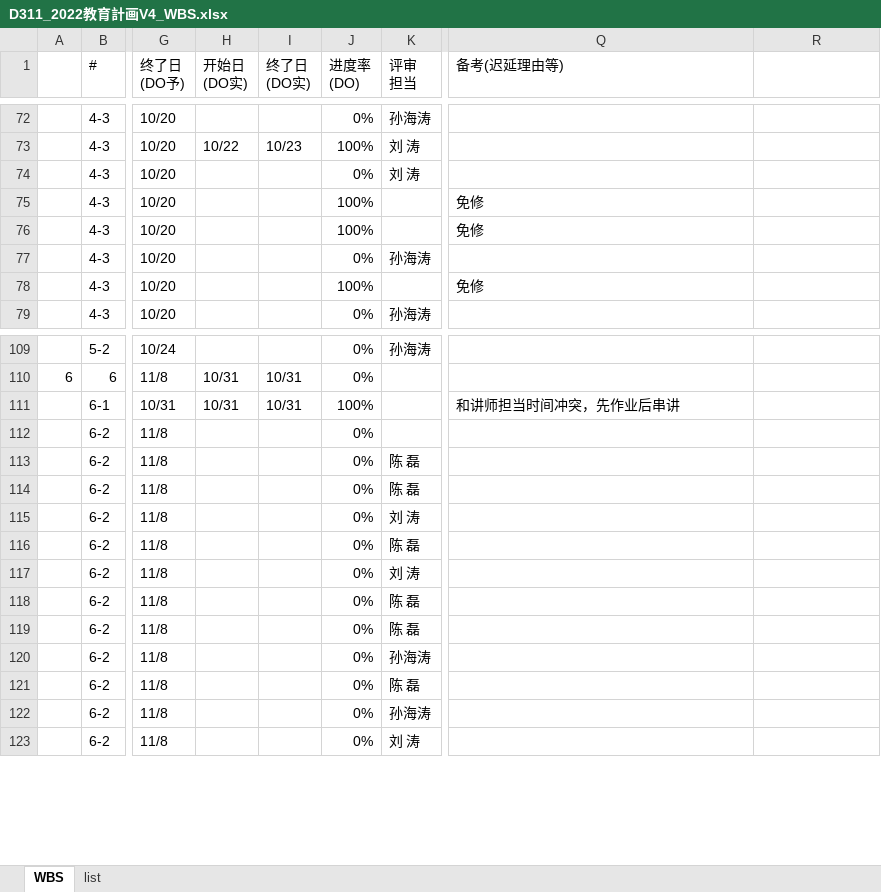
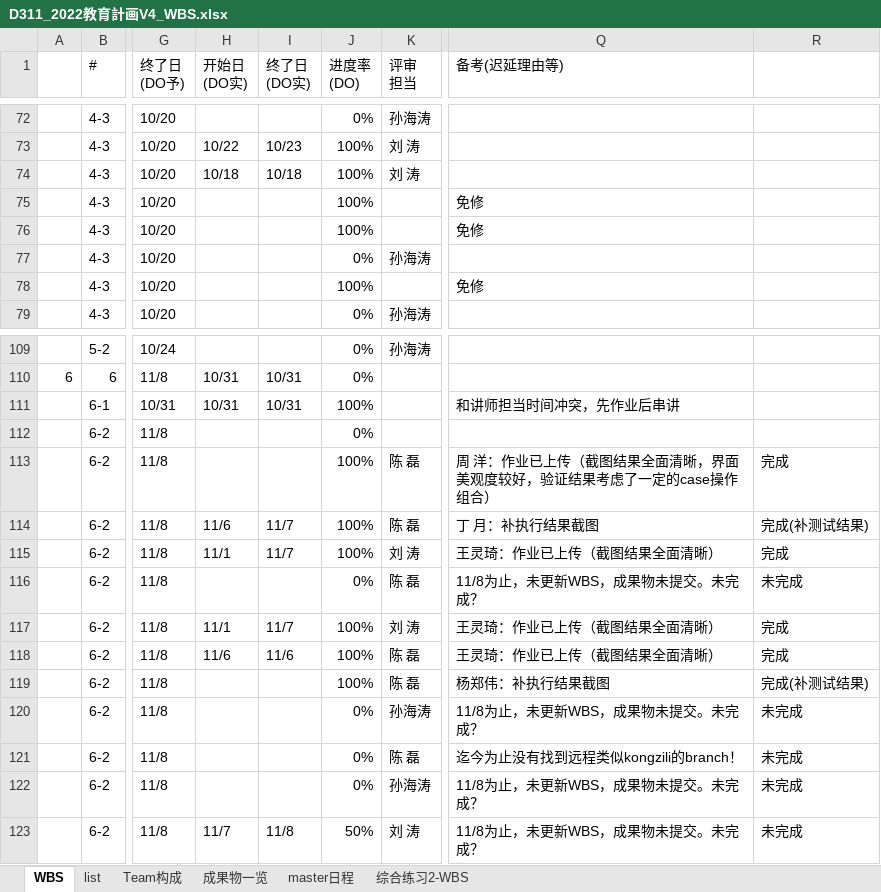
Before and after one commit to machao-hyron/skillup, an Excel workbook: D311_2022教育計画V4_WBS.xlsx, sheet WBS, drawn as a sheet; only a part is shown, gaps mark what is left out; values as stored, in another font and other column widths than the file's, no cell formats; the diff covers the shown part only; the diff names each change by its address in the sheet, - before the commit and + after, or states it on an @@ line.

```diff
--- a/D311_2022教育計画V4_WBS.xlsx (sheet WBS)
+++ b/D311_2022教育計画V4_WBS.xlsx (sheet WBS)
+sheet tab: Team构成
+sheet tab: 成果物一览
+sheet tab: master日程
+sheet tab: 综合练习2-WBS
-H74 (开始日 (DO实)): (empty)
+H74 (开始日 (DO实)): 10/18
-I74 (终了日 (DO实)): (empty)
+I74 (终了日 (DO实)): 10/18
-J74 (进度率 (DO)): 0%
+J74 (进度率 (DO)): 100%
-J113:J115 (进度率 (DO)): 0%
+J113:J115 (进度率 (DO)): 100%
-Q113 (备考(迟延理由等)): (empty)
+Q113 (备考(迟延理由等)): 周 洋：作业已上传（截图结果全面清晰，界面美观度较好，验证结果考虑了一定的case操作组合）
-R113: (empty)
+R113: 完成
-H114 (开始日 (DO实)): (empty)
+H114 (开始日 (DO实)): 11/6
-I114:I115 (终了日 (DO实)): (empty)
+I114:I115 (终了日 (DO实)): 11/7
-Q114 (备考(迟延理由等)): (empty)
+Q114 (备考(迟延理由等)): 丁 月：补执行结果截图
-R114: (empty)
+R114: 完成(补测试结果)
-H115 (开始日 (DO实)): (empty)
+H115 (开始日 (DO实)): 11/1
-Q115 (备考(迟延理由等)): (empty)
+Q115 (备考(迟延理由等)): 王灵琦：作业已上传（截图结果全面清晰）
-R115: (empty)
+R115: 完成
-Q116 (备考(迟延理由等)): (empty)
+Q116 (备考(迟延理由等)): 11/8为止，未更新WBS，成果物未提交。未完成？
-R116: (empty)
+R116: 未完成
-H117 (开始日 (DO实)): (empty)
+H117 (开始日 (DO实)): 11/1
-I117 (终了日 (DO实)): (empty)
+I117 (终了日 (DO实)): 11/7
-J117:J119 (进度率 (DO)): 0%
+J117:J119 (进度率 (DO)): 100%
-Q117:Q118 (备考(迟延理由等)): (empty)
+Q117:Q118 (备考(迟延理由等)): 王灵琦：作业已上传（截图结果全面清晰）
-R117:R118: (empty)
+R117:R118: 完成
-H118 (开始日 (DO实)): (empty)
+H118 (开始日 (DO实)): 11/6
-I118 (终了日 (DO实)): (empty)
+I118 (终了日 (DO实)): 11/6
-Q119 (备考(迟延理由等)): (empty)
+Q119 (备考(迟延理由等)): 杨郑伟：补执行结果截图
-R119: (empty)
+R119: 完成(补测试结果)
-Q120 (备考(迟延理由等)): (empty)
+Q120 (备考(迟延理由等)): 11/8为止，未更新WBS，成果物未提交。未完成？
-R120:R123: (empty)
+R120:R123: 未完成
-Q121 (备考(迟延理由等)): (empty)
+Q121 (备考(迟延理由等)): 迄今为止没有找到远程类似kongzili的branch！
-Q122:Q123 (备考(迟延理由等)): (empty)
+Q122:Q123 (备考(迟延理由等)): 11/8为止，未更新WBS，成果物未提交。未完成？
-H123 (开始日 (DO实)): (empty)
+H123 (开始日 (DO实)): 11/7
-I123 (终了日 (DO实)): (empty)
+I123 (终了日 (DO实)): 11/8
-J123 (进度率 (DO)): 0%
+J123 (进度率 (DO)): 50%
```
Also changed, not shown: 2 added rows and 34 edited cells elsewhere in this sheet, cell formats, formulas that keep their value, 12 other files.
